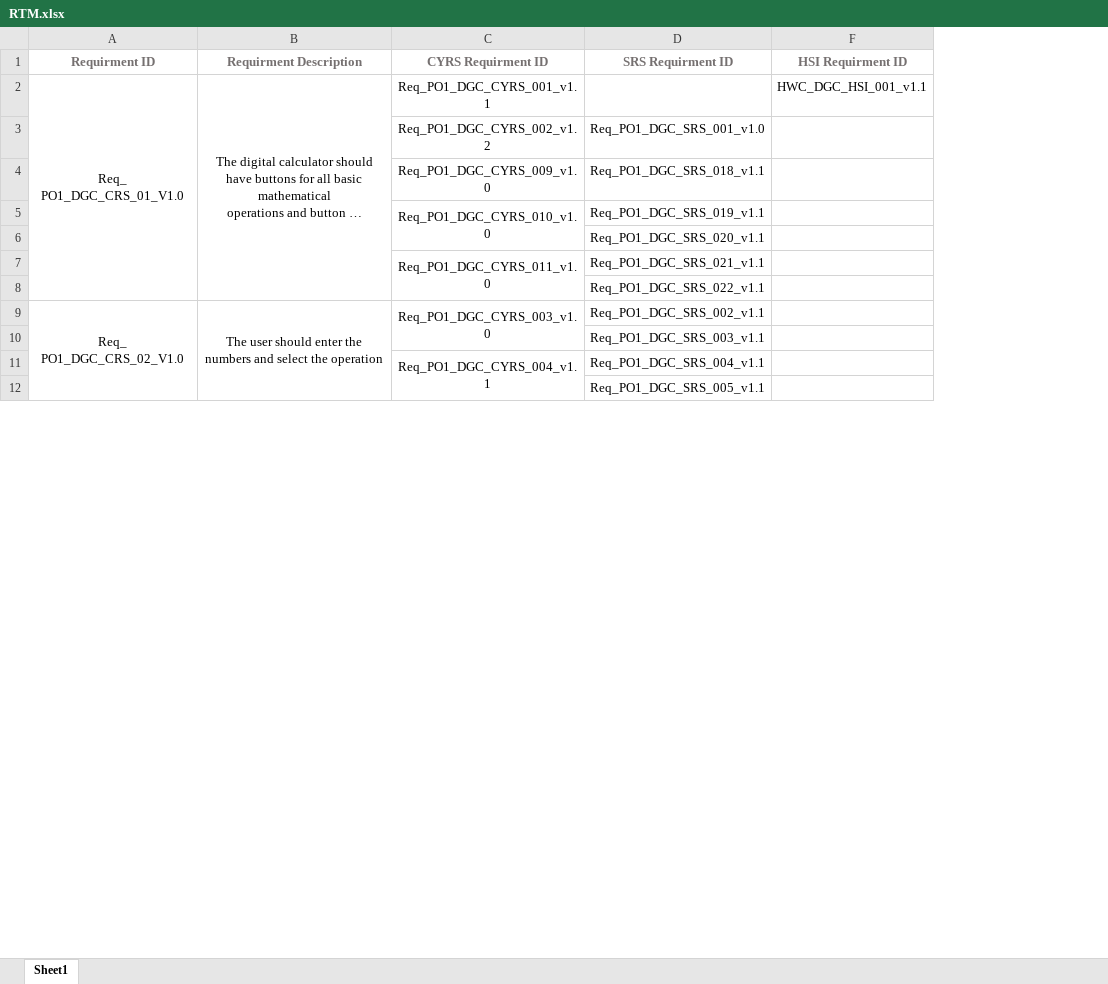
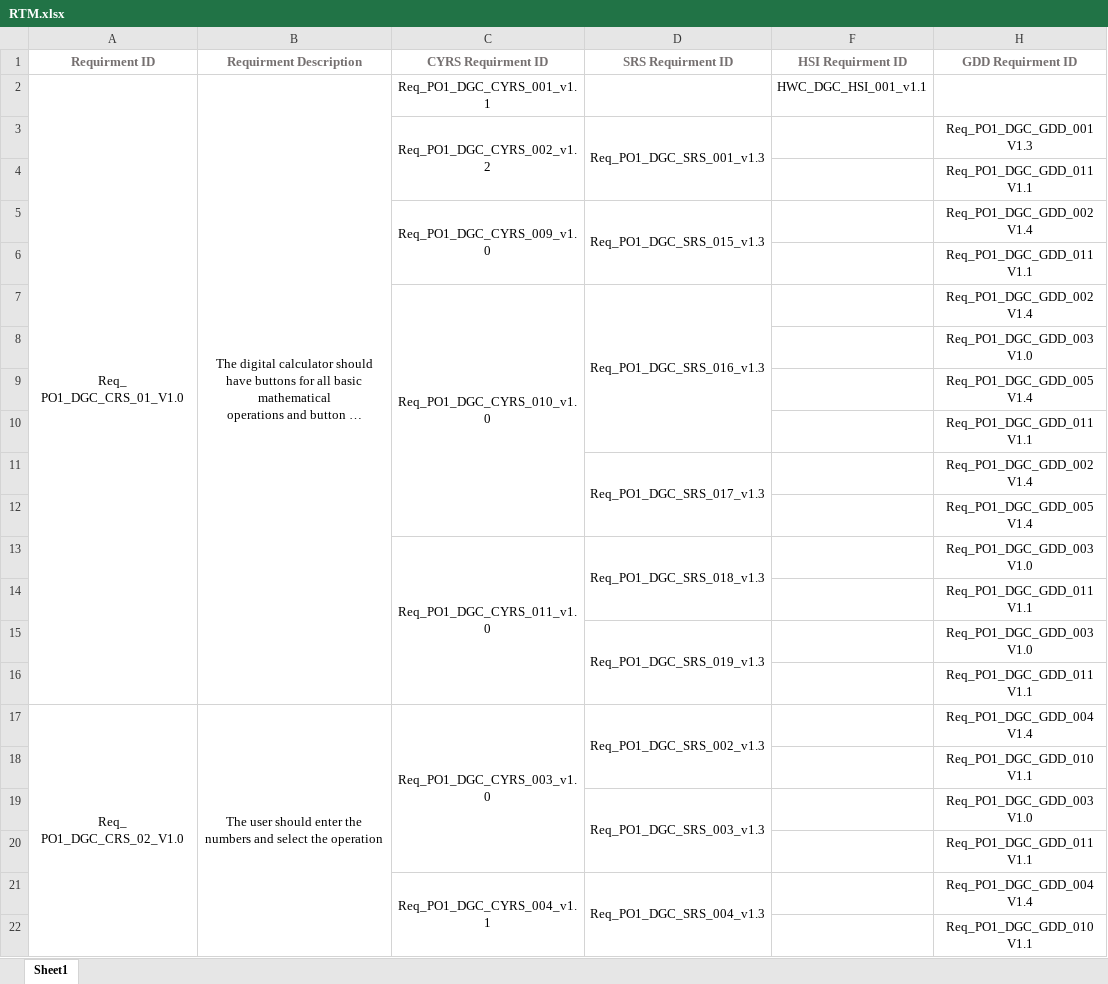
Before and after one commit to moamen-ahmed-93/SWE_Calculator, an Excel workbook: Software specification/RTM.xlsx, sheet Sheet1, drawn as a sheet; only a part is shown; long unchanged cells end in …; values as stored, in another font and other column widths than the file's, no borders; charts and pictures not drawn; addresses are those after the commit; the diff covers the shown part only; the diff names each change by its address in the sheet, - before the commit and + after, or states it on an @@ line.

```diff
--- a/Software specification/RTM.xlsx (sheet Sheet1)
+++ b/Software specification/RTM.xlsx (sheet Sheet1)
+column H (GDD Requirment ID), row 3: Req_PO1_DGC_GDD_001 V1.3; row 5: Req_PO1_DGC_GDD_002 V1.4; row 7: Req_PO1_DGC_GDD_002 V1.4; row 11: Req_PO1_DGC_GDD_002 V1.4; row 13: Req_PO1_DGC_GDD_003 V1.0; row 15: Req_PO1_DGC_GDD_003 V1.0; row 17: Req_PO1_DGC_GDD_004 V1.4; row 19: Req_PO1_DGC_GDD_003 V1.0; rows 21-22: Req_PO1_DGC_GDD_004 V1.4 | Req_PO1_DGC_GDD_010 V1.1
+C3:C4 merged
-D3 (SRS Requirment ID): Req_PO1_DGC_SRS_001_v1.0
+D3 (SRS Requirment ID): Req_PO1_DGC_SRS_001_v1.3
+D3:D4 merged
+row 4:  |  |  |  |  | Req_PO1_DGC_GDD_011 V1.1
+C5:C6 merged
-D5 (SRS Requirment ID): Req_PO1_DGC_SRS_018_v1.1
+D5 (SRS Requirment ID): Req_PO1_DGC_SRS_015_v1.3
+D5:D6 merged
+row 6:  |  |  |  |  | Req_PO1_DGC_GDD_011 V1.1
-D7 (SRS Requirment ID): Req_PO1_DGC_SRS_019_v1.1
+D7 (SRS Requirment ID): Req_PO1_DGC_SRS_016_v1.3
+D7:D10 merged
+row 8:  |  |  |  |  | Req_PO1_DGC_GDD_003 V1.0
+row 9:  |  |  |  |  | Req_PO1_DGC_GDD_005 V1.4
+row 10:  |  |  |  |  | Req_PO1_DGC_GDD_011 V1.1
-D11 (SRS Requirment ID): Req_PO1_DGC_SRS_020_v1.1
+D11 (SRS Requirment ID): Req_PO1_DGC_SRS_017_v1.3
+D11:D12 merged
+row 12:  |  |  |  |  | Req_PO1_DGC_GDD_005 V1.4
-D13 (SRS Requirment ID): Req_PO1_DGC_SRS_021_v1.1
+D13 (SRS Requirment ID): Req_PO1_DGC_SRS_018_v1.3
+D13:D14 merged
+row 14:  |  |  |  |  | Req_PO1_DGC_GDD_011 V1.1
-D15 (SRS Requirment ID): Req_PO1_DGC_SRS_022_v1.1
+D15 (SRS Requirment ID): Req_PO1_DGC_SRS_019_v1.3
+D15:D16 merged
+row 16:  |  |  |  |  | Req_PO1_DGC_GDD_011 V1.1
-D17 (SRS Requirment ID): Req_PO1_DGC_SRS_002_v1.1
+D17 (SRS Requirment ID): Req_PO1_DGC_SRS_002_v1.3
+D17:D18 merged
+row 18:  |  |  |  |  | Req_PO1_DGC_GDD_010 V1.1
-D19 (SRS Requirment ID): Req_PO1_DGC_SRS_003_v1.1
+D19 (SRS Requirment ID): Req_PO1_DGC_SRS_003_v1.3
+D19:D20 merged
+row 20:  |  |  |  |  | Req_PO1_DGC_GDD_011 V1.1
-D21 (SRS Requirment ID): Req_PO1_DGC_SRS_004_v1.1
+D21 (SRS Requirment ID): Req_PO1_DGC_SRS_004_v1.3
+D21:D22 merged
-D22 (SRS Requirment ID): Req_PO1_DGC_SRS_005_v1.1
+D22 (SRS Requirment ID): (empty)
```
Also changed, not shown: 11 added rows, 13 edited cells and merged cells elsewhere in this sheet, SW deliveries log/Project Plan.xlsx, 1 other file.
